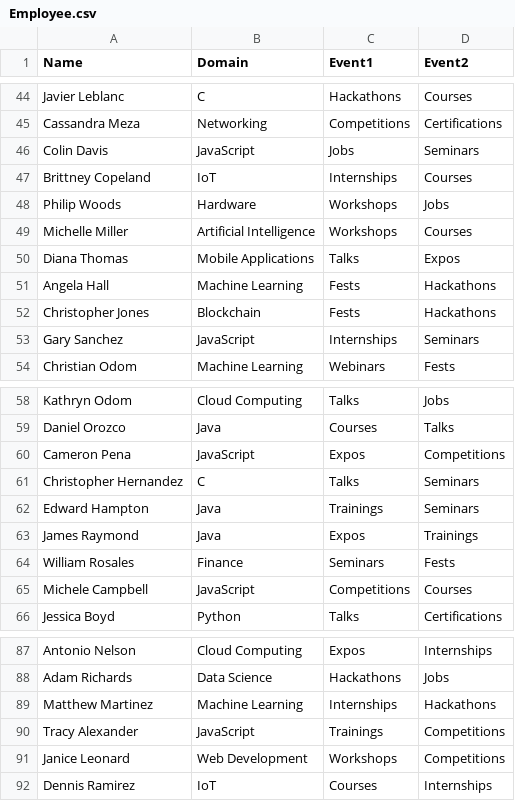
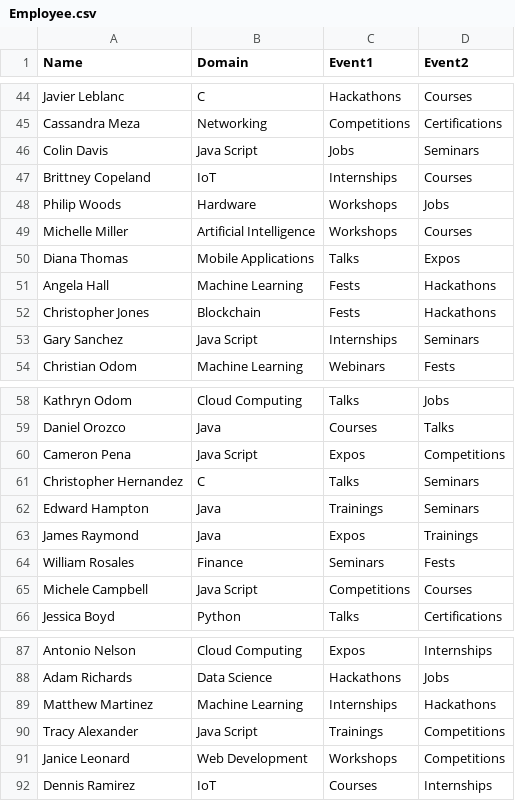
Before and after one commit to ELITA04/Recommender_system, a CSV file: EmployeeData/Employee.csv, drawn as a sheet; only a part is shown, gaps mark what is left out.

Commit message:
Added spaCy model and made chnages in saving scripts

```diff
--- a/EmployeeData/Employee.csv
+++ b/EmployeeData/Employee.csv
@@ -45,3 +45,3 @@ Javier Leblanc,C,Hackathons,Courses
 Cassandra Meza,Networking,Competitions,Certifications
-Colin Davis,JavaScript,Jobs,Seminars
+Colin Davis,Java Script,Jobs,Seminars
 Brittney Copeland,IoT,Internships,Courses
@@ -52,3 +52,3 @@ Angela Hall,Machine Learning,Fests,Hackathons
 Christopher Jones,Blockchain,Fests,Hackathons
-Gary Sanchez,JavaScript,Internships,Seminars
+Gary Sanchez,Java Script,Internships,Seminars
 Christian Odom,Machine Learning,Webinars,Fests
@@ -59,3 +59,3 @@ Kathryn Odom,Cloud Computing,Talks,Jobs
 Daniel Orozco,Java,Courses,Talks
-Cameron Pena,JavaScript,Expos,Competitions
+Cameron Pena,Java Script,Expos,Competitions
 Christopher Hernandez,C,Talks,Seminars
@@ -64,3 +64,3 @@ James Raymond,Java,Expos,Trainings
 William Rosales,Finance,Seminars,Fests
-Michele Campbell,JavaScript,Competitions,Courses
+Michele Campbell,Java Script,Competitions,Courses
 Jessica Boyd,Python,Talks,Certifications
@@ -89,3 +89,3 @@ Adam Richards,Data Science,Hackathons,Jobs
 Matthew Martinez,Machine Learning,Internships,Hackathons
-Tracy Alexander,JavaScript,Trainings,Competitions
+Tracy Alexander,Java Script,Trainings,Competitions
 Janice Leonard,Web Development,Workshops,Competitions
```
Also changed, not shown: 10 other files.
